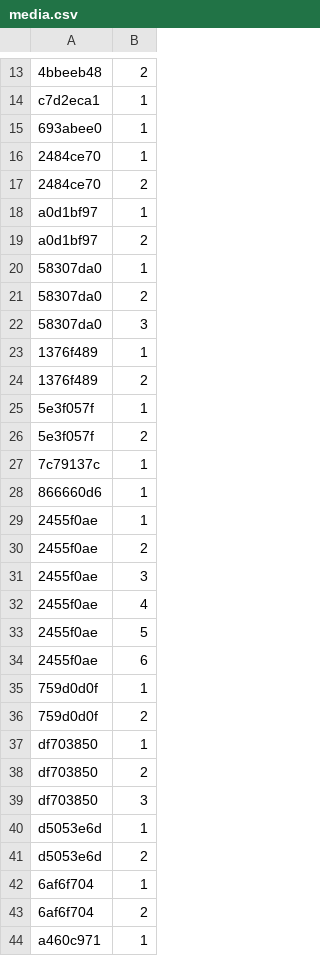
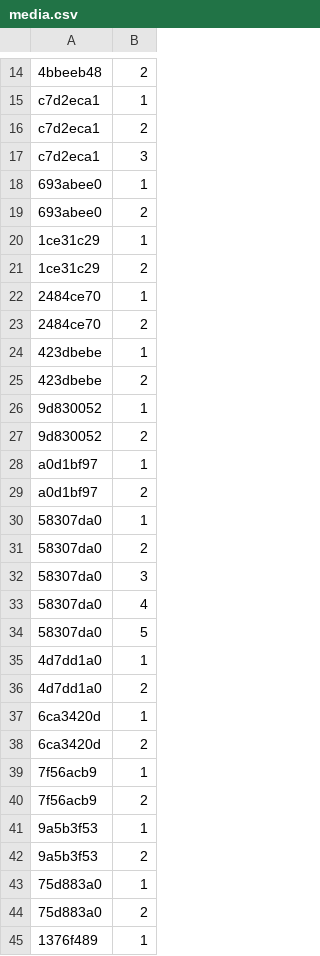
Before and after one commit to Lockpickers-United/lpu-belt-explorer, a CSV file: media.csv, drawn as a sheet; only a part is shown, gaps mark what is left out; the shorter side is filled out with more unchanged rows; the diff covers the shown part only; the diff names each change by its address in the sheet, - before the commit and + after, or states it on an @@ line.

```diff
--- a/media.csv
+++ b/media.csv
+row 16: c7d2eca1 | 2
+row 17: c7d2eca1 | 3
+row 19: 693abee0 | 2
+row 20: 1ce31c29 | 1
+row 21: 1ce31c29 | 2
+row 24: 423dbebe | 1
+row 25: 423dbebe | 2
+row 26: 9d830052 | 1
+row 27: 9d830052 | 2
+row 33: 58307da0 | 4
+row 34: 58307da0 | 5
+row 35: 4d7dd1a0 | 1
+row 36: 4d7dd1a0 | 2
+row 37: 6ca3420d | 1
+row 38: 6ca3420d | 2
+row 39: 7f56acb9 | 1
+row 40: 7f56acb9 | 2
+row 41: 9a5b3f53 | 1
+row 42: 9a5b3f53 | 2
+row 43: 75d883a0 | 1
+row 44: 75d883a0 | 2
```
Also changed, not shown: 19 added rows elsewhere in this file, data.csv, 4 other files.
